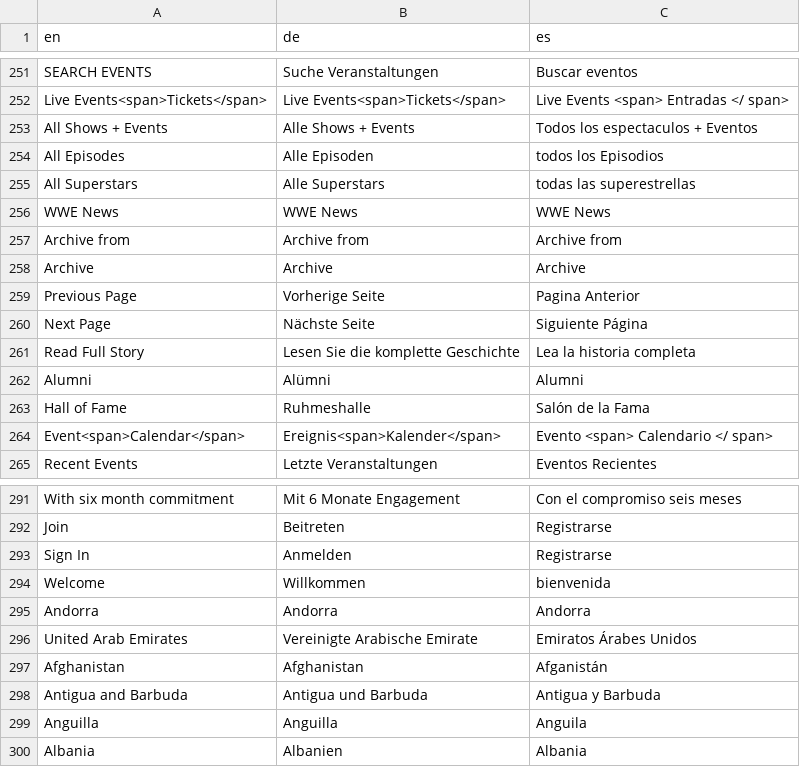
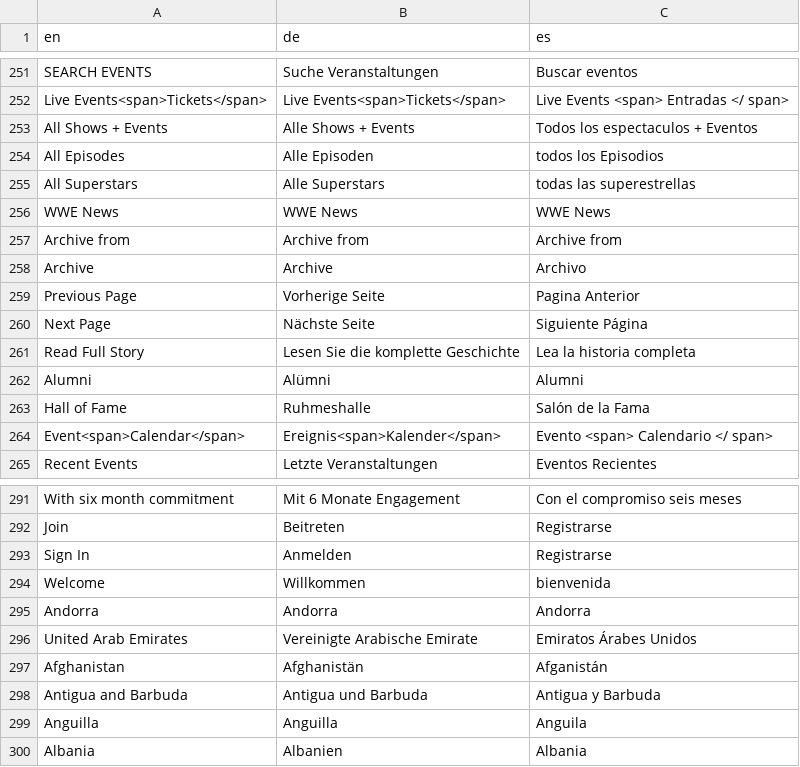
Before and after one commit to jasonLwwe/conf-files, a CSV file: Global/jason_strings.csv, drawn as a sheet; only a part is shown, gaps mark what is left out; the diff covers the shown part only; the diff names each change by its address in the sheet, - before the commit and + after, or states it on an @@ line.

```diff
--- a/Global/jason_strings.csv
+++ b/Global/jason_strings.csv
-C258 (es): Archive
+C258 (es): Archivo
-B297 (de): Afghanistan
+B297 (de): Afghanistän
```
Also changed, not shown: 9 edited cells elsewhere in this file.
